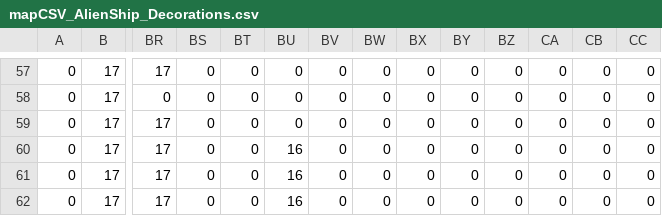
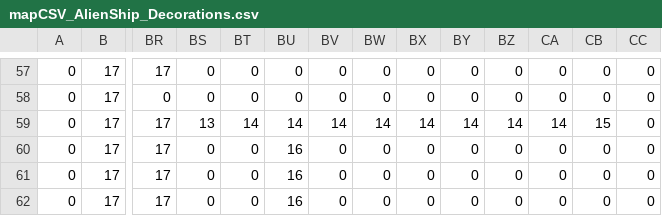
Before and after one commit to sabren/spiders-v-aliens, a CSV file: game/src/assets/mapCSV_AlienShip_Decorations.csv, drawn as a sheet; only a part is shown, gaps mark what is left out; the diff names each change by its address in the sheet, - before the commit and + after, or states it on an @@ line.

```diff
--- a/game/src/assets/mapCSV_AlienShip_Decorations.csv
+++ b/game/src/assets/mapCSV_AlienShip_Decorations.csv
-BS59: 0
+BS59: 13
-BT59: 0
+BT59: 14
-BU59: 0
+BU59: 14
-BV59: 0
+BV59: 14
-BW59: 0
+BW59: 14
-BX59: 0
+BX59: 14
-BY59: 0
+BY59: 14
-BZ59: 0
+BZ59: 14
-CA59: 0
+CA59: 14
-CB59: 0
+CB59: 15
```
Also changed, not shown: 7 other files.
